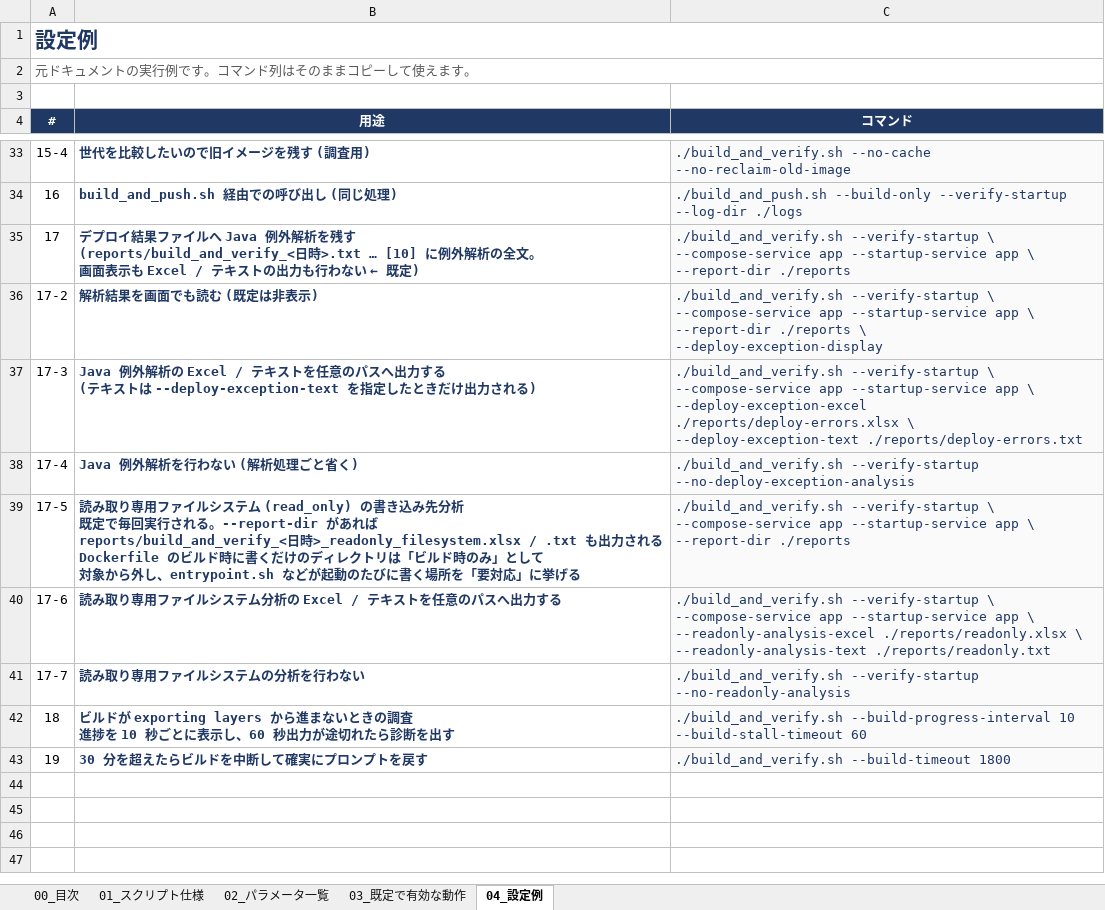
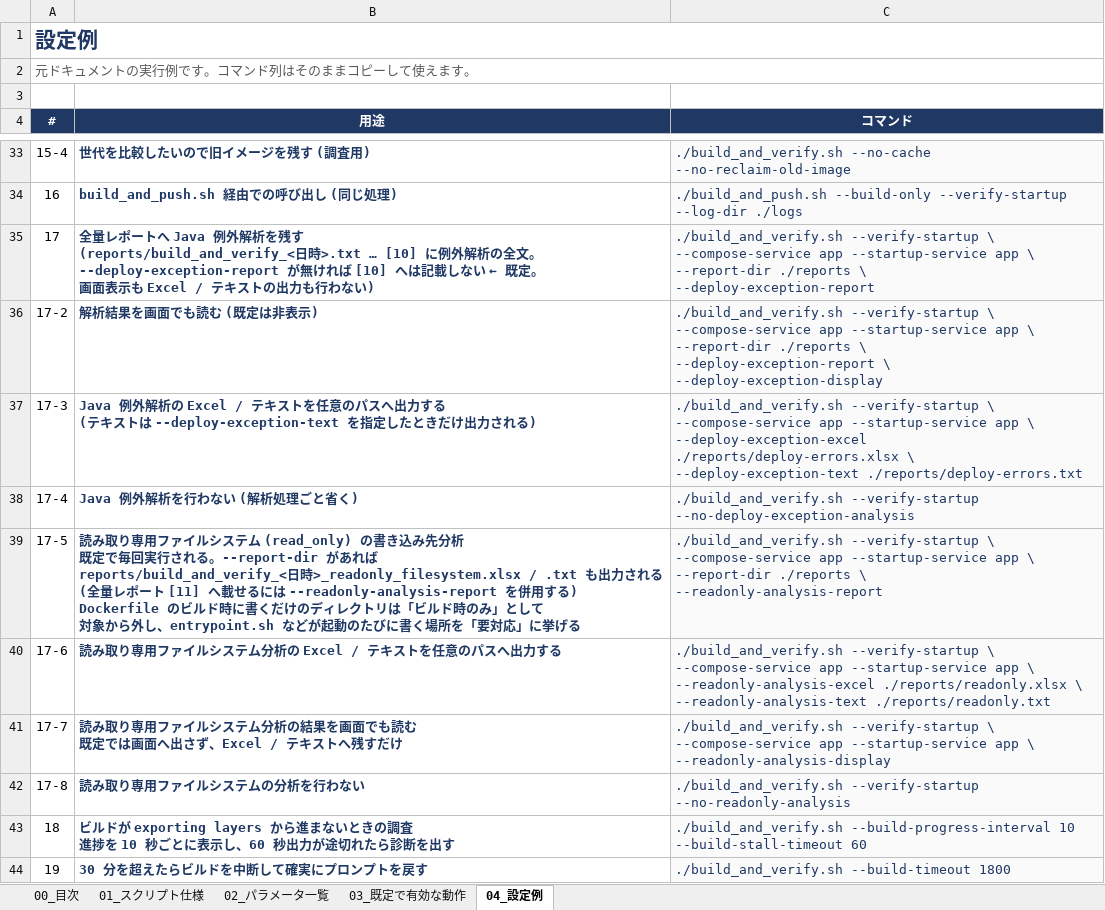
Before and after one commit to ProjectRubyRing/Container_Compose_Build_Push_v2_from_Codex, an Excel workbook: docs/build_and_verify_guide.xlsx, sheet 04_設定例, drawn as a sheet; only a part is shown, gaps mark what is left out; values as stored, in another font and other column widths than the file's, no borders; addresses are those after the commit; ↵ is a line break in a cell; the diff names each change by its address in the sheet, - before the commit and + after, or states it on an @@ line.

```diff
--- a/docs/build_and_verify_guide.xlsx (sheet 04_設定例)
+++ b/docs/build_and_verify_guide.xlsx (sheet 04_設定例)
-B35 (用途): デプロイ結果ファイルへ Java 例外解析を残す ↵ (reports/build_and_verify_<日時>.txt … [10] に例外解析の全文。 ↵ 画面表示も Excel / テキストの出力も行わない ← 既定)
+B35 (用途): 全量レポートへ Java 例外解析を残す ↵ (reports/build_and_verify_<日時>.txt … [10] に例外解析の全文。 ↵ --deploy-exception-report が無ければ [10] へは記載しない ← 既定。 ↵ 画面表示も Excel / テキストの出力も行わない)
-C35 (コマンド): …--report-dir ./reports
+C35 (コマンド): …--report-dir ./reports \ ↵ --deploy-exception-report
-C36 (コマンド): …./reports \ ↵ --deploy-exception-display
+C36 (コマンド): …./reports \ ↵ --deploy-exception-report \ ↵ --deploy-exception-display
-B39 (用途): …される ↵ Dockerfile のビル…
+B39 (用途): …される ↵ (全量レポート [11] へ載せるには --readonly-analysis-report を併用する) ↵ Dockerfile のビル…
-C39 (コマンド): …--report-dir ./reports
+C39 (コマンド): …--report-dir ./reports \ ↵ --readonly-analysis-report
+row 41: 17-7 | 読み取り専用ファイルシステム分析の結果を画面でも読む ↵ 既定では画面へ出さず、Excel / テキストへ残すだけ | ./build_and_verify.sh --verify-startup \ ↵ --compose-service app --startup-service app \ ↵ --readonly-analysis-display
@@ column A (#) renumbered in row 42 @@
```
Also changed, not shown: sheet 02_パラメータ一覧, sheet 03_既定で有効な動作, sheet 01_スクリプト仕様, sheet 00_目次, docs/build_and_push_guide.xlsx, docs/scripts_reference.xlsx, 6 other files.
